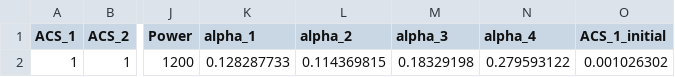
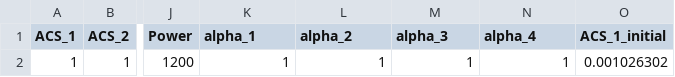
Before and after one commit to andreaperin/smr_ebn, a CSV file: modelSMR/Failure_model_outputs.csv, drawn as a sheet; only a part is shown, gaps mark what is left out; the diff names each change by its address in the sheet, - before the commit and + after, or states it on an @@ line.

Commit message:
modified values of the csv input parameters

```diff
--- a/modelSMR/Failure_model_outputs.csv
+++ b/modelSMR/Failure_model_outputs.csv
-K2 (alpha_1): 0.128287733
+K2 (alpha_1): 1
-L2 (alpha_2): 0.114369815
+L2 (alpha_2): 1
-M2 (alpha_3): 0.18329198
+M2 (alpha_3): 1
-N2 (alpha_4): 0.279593122
+N2 (alpha_4): 1
```
